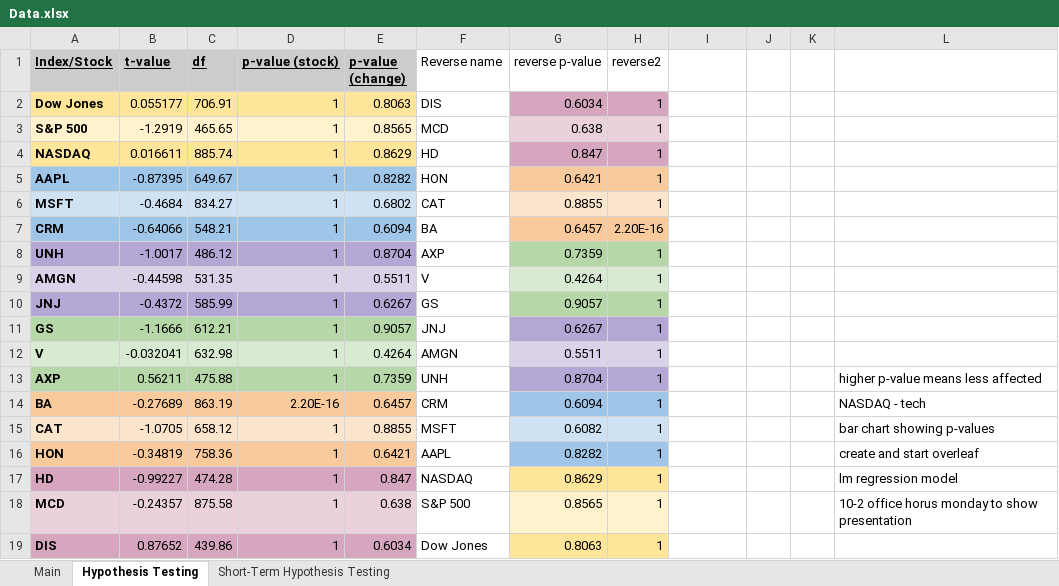
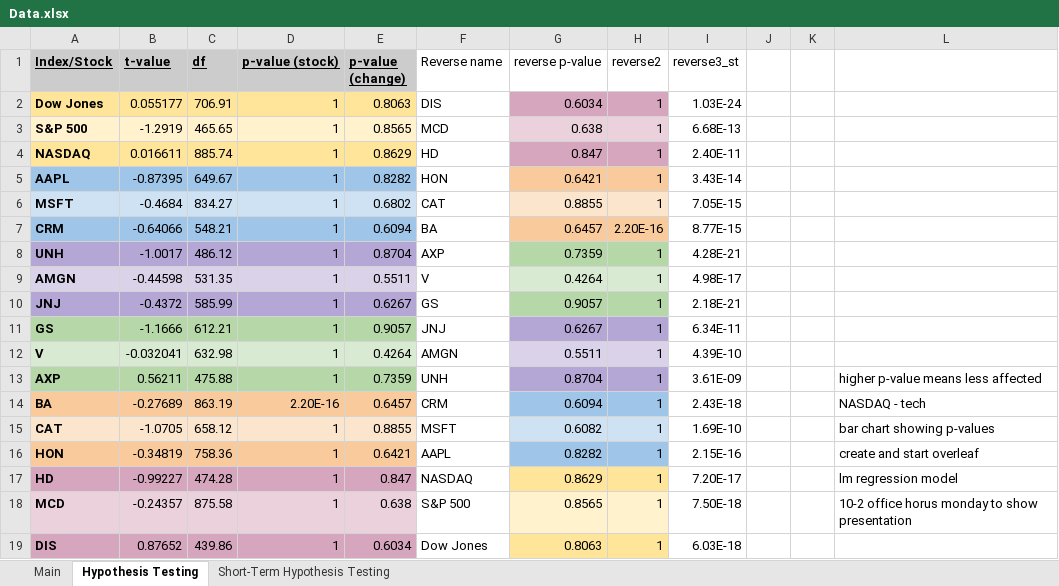
Before and after one commit to marystirling/Covid-Statistical-Modeling, an Excel workbook: MathSeniorProject/Data.xlsx, sheet Hypothesis Testing, drawn as a sheet; values as stored, in another font and other column widths than the file's, no borders; the diff names each change by its address in the sheet, - before the commit and + after, or states it on an @@ line.

Commit message:
Update Data.xlsx

```diff
--- a/MathSeniorProject/Data.xlsx (sheet Hypothesis Testing)
+++ b/MathSeniorProject/Data.xlsx (sheet Hypothesis Testing)
-I1: (empty)
+I1: reverse3_st
-I2 (reverse3_st): (empty)
+I2 (reverse3_st): 1.03E-24
-I3 (reverse3_st): (empty)
+I3 (reverse3_st): 6.68E-13
-I4 (reverse3_st): (empty)
+I4 (reverse3_st): 2.40E-11
-I5 (reverse3_st): (empty)
+I5 (reverse3_st): 3.43E-14
-I6 (reverse3_st): (empty)
+I6 (reverse3_st): 7.05E-15
-I7 (reverse3_st): (empty)
+I7 (reverse3_st): 8.77E-15
-I8 (reverse3_st): (empty)
+I8 (reverse3_st): 4.28E-21
-I9 (reverse3_st): (empty)
+I9 (reverse3_st): 4.98E-17
-I10 (reverse3_st): (empty)
+I10 (reverse3_st): 2.18E-21
-I11 (reverse3_st): (empty)
+I11 (reverse3_st): 6.34E-11
-I12 (reverse3_st): (empty)
+I12 (reverse3_st): 4.39E-10
-I13 (reverse3_st): (empty)
+I13 (reverse3_st): 3.61E-09
-I14 (reverse3_st): (empty)
+I14 (reverse3_st): 2.43E-18
-I15 (reverse3_st): (empty)
+I15 (reverse3_st): 1.69E-10
-I16 (reverse3_st): (empty)
+I16 (reverse3_st): 2.15E-16
-I17 (reverse3_st): (empty)
+I17 (reverse3_st): 7.20E-17
-I18 (reverse3_st): (empty)
+I18 (reverse3_st): 7.50E-18
-I19 (reverse3_st): (empty)
+I19 (reverse3_st): 6.03E-18
```
